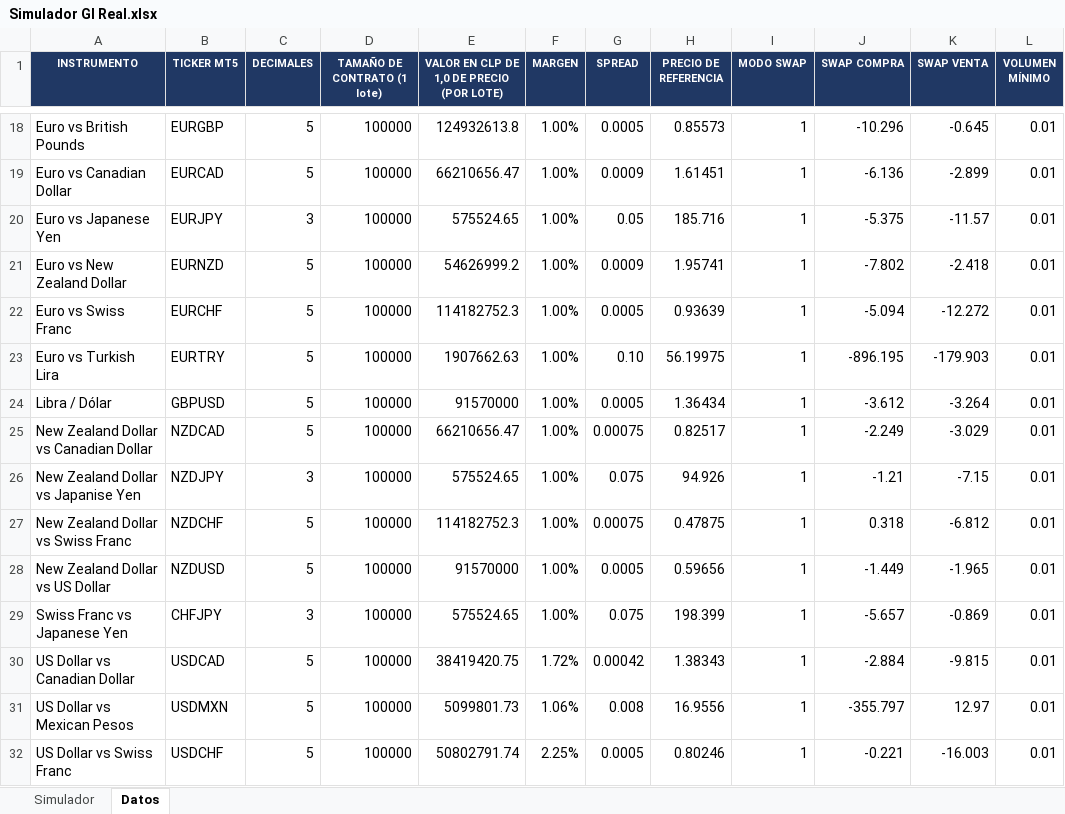
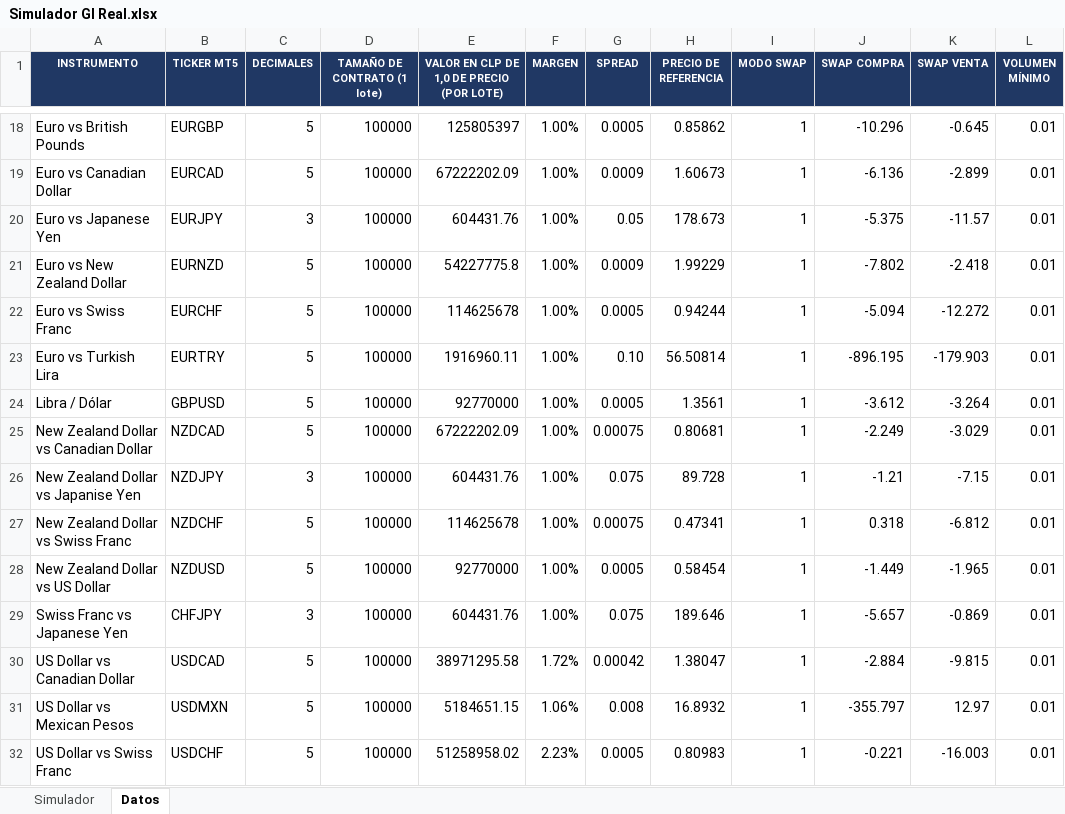
Before and after one commit to ramaDben/grupo-analisis-mercado, an Excel workbook: calculadoras excel/Simulador GI Real.xlsx, sheet Datos, drawn as a sheet; only a part is shown, gaps mark what is left out; values as stored, in another font and other column widths than the file's, no borders; the diff covers the shown part only; the diff names each change by its address in the sheet, - before the commit and + after, or states it on an @@ line.

```diff
--- a/calculadoras excel/Simulador GI Real.xlsx (sheet Datos)
+++ b/calculadoras excel/Simulador GI Real.xlsx (sheet Datos)
-E18: 124932613.8
+E18: 125805397
-H18 (PRECIO DE REFERENCIA): 0.85573
+H18 (PRECIO DE REFERENCIA): 0.85862
-E19: 66210656.47
+E19: 67222202.09
-H19 (PRECIO DE REFERENCIA): 1.61451
+H19 (PRECIO DE REFERENCIA): 1.60673
-E20: 575524.65
+E20: 604431.76
-H20 (PRECIO DE REFERENCIA): 185.716
+H20 (PRECIO DE REFERENCIA): 178.673
-E21: 54626999.2
+E21: 54227775.8
-H21 (PRECIO DE REFERENCIA): 1.95741
+H21 (PRECIO DE REFERENCIA): 1.99229
-E22: 114182752.3
+E22: 114625678
-H22 (PRECIO DE REFERENCIA): 0.93639
+H22 (PRECIO DE REFERENCIA): 0.94244
-E23: 1907662.63
+E23: 1916960.11
-H23 (PRECIO DE REFERENCIA): 56.19975
+H23 (PRECIO DE REFERENCIA): 56.50814
-E24: 91570000
+E24: 92770000
-H24 (PRECIO DE REFERENCIA): 1.36434
+H24 (PRECIO DE REFERENCIA): 1.3561
-E25: 66210656.47
+E25: 67222202.09
-H25 (PRECIO DE REFERENCIA): 0.82517
+H25 (PRECIO DE REFERENCIA): 0.80681
-E26: 575524.65
+E26: 604431.76
-H26 (PRECIO DE REFERENCIA): 94.926
+H26 (PRECIO DE REFERENCIA): 89.728
-E27: 114182752.3
+E27: 114625678
-H27 (PRECIO DE REFERENCIA): 0.47875
+H27 (PRECIO DE REFERENCIA): 0.47341
-E28: 91570000
+E28: 92770000
-H28 (PRECIO DE REFERENCIA): 0.59656
+H28 (PRECIO DE REFERENCIA): 0.58454
-E29: 575524.65
+E29: 604431.76
-H29 (PRECIO DE REFERENCIA): 198.399
+H29 (PRECIO DE REFERENCIA): 189.646
-E30: 38419420.75
+E30: 38971295.58
-H30 (PRECIO DE REFERENCIA): 1.38343
+H30 (PRECIO DE REFERENCIA): 1.38047
-E31: 5099801.73
+E31: 5184651.15
-H31 (PRECIO DE REFERENCIA): 16.9556
+H31 (PRECIO DE REFERENCIA): 16.8932
-E32: 50802791.74
+E32: 51258958.02
-F32 (MARGEN): 2.25%
+F32 (MARGEN): 2.23%
-H32 (PRECIO DE REFERENCIA): 0.80246
+H32 (PRECIO DE REFERENCIA): 0.80983
```
Also changed, not shown: 4 added rows, 4 removed rows and 271 edited cells elsewhere in this sheet, sheet Simulador, 8 other files.
